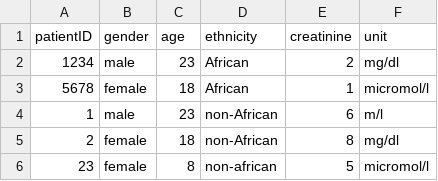
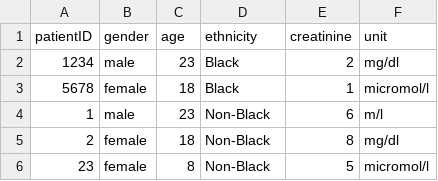
Before and after one commit to h4r1ni/CKD-eGFR-Calculator, a CSV file: src/example_data/test.csv, drawn as a sheet.

Commit message:
changed test data to match ethnicity parameters

```diff
--- a/src/example_data/test.csv
+++ b/src/example_data/test.csv
@@ -1,6 +1,6 @@
 patientID,gender,age,ethnicity,creatinine,unit
-1234,male,23,African,2,mg/dl
-5678,female,18,African,1,micromol/l
-1,male,23,non-African,6,m/l
-2,female,18,non-African,8,mg/dl
-23,female,8,non-african,5,micromol/l
+1234,male,23,Black,2,mg/dl
+5678,female,18,Black,1,micromol/l
+1,male,23,Non-Black,6,m/l
+2,female,18,Non-Black,8,mg/dl
+23,female,8,Non-Black,5,micromol/l
```
